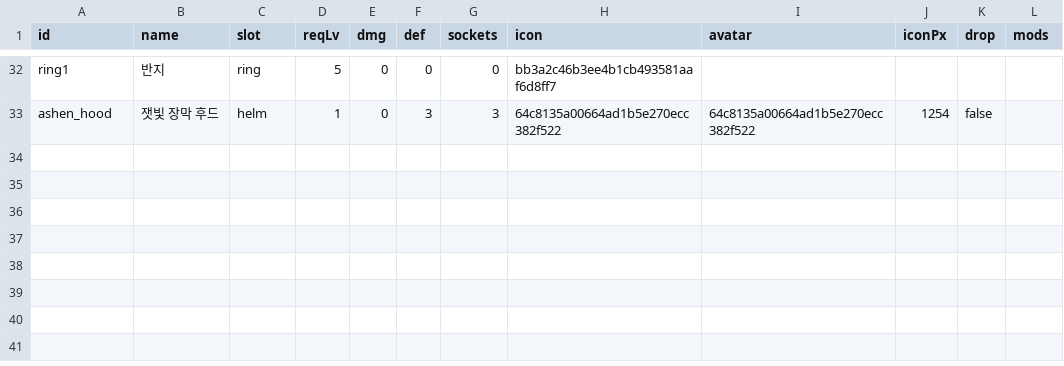
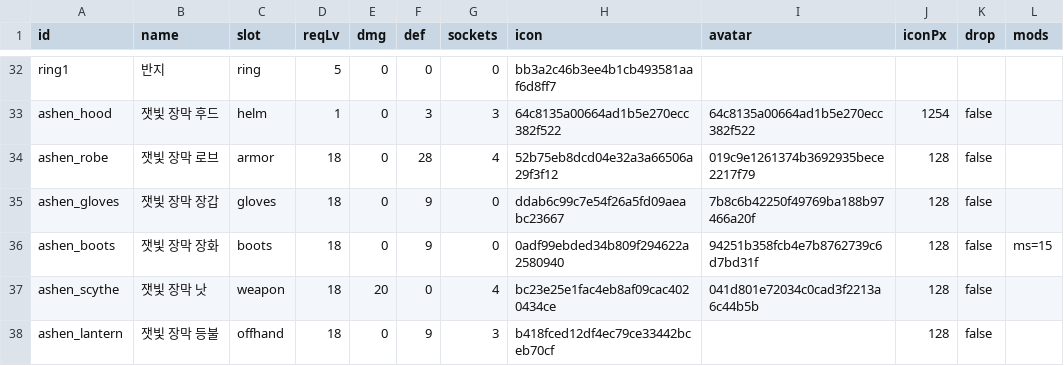
Before and after one commit to mogoshop/catch-and-keep, a CSV file: data/item_bases.csv, drawn as a sheet; only a part is shown, gaps mark what is left out; the diff names each change by its address in the sheet, - before the commit and + after, or states it on an @@ line.

```diff
--- a/data/item_bases.csv
+++ b/data/item_bases.csv
+row 34: ashen_robe | 잿빛 장막 로브 | armor | 18 | 0 | 28 | 4 | 52b75eb8dcd04e32a3a66506a29f3f12 | 019c9e1261374b3692935bece2217f79 | 128 | false
+row 35: ashen_gloves | 잿빛 장막 장갑 | gloves | 18 | 0 | 9 | 0 | ddab6c99c7e54f26a5fd09aeabc23667 | 7b8c6b42250f49769ba188b97466a20f | 128 | false
+row 36: ashen_boots | 잿빛 장막 장화 | boots | 18 | 0 | 9 | 0 | 0adf99ebded34b809f294622a2580940 | 94251b358fcb4e7b8762739c6d7bd31f | 128 | false | ms=15
+row 37: ashen_scythe | 잿빛 장막 낫 | weapon | 18 | 20 | 0 | 4 | bc23e25e1fac4eb8af09cac4020434ce | 041d801e72034c0cad3f2213a6c44b5b | 128 | false
+row 38: ashen_lantern | 잿빛 장막 등불 | offhand | 18 | 0 | 9 | 3 | b418fced12df4ec79ce33442bceb70cf |  | 128 | false
```
Also changed, not shown: data/item_uniques.csv, 6 other files.
